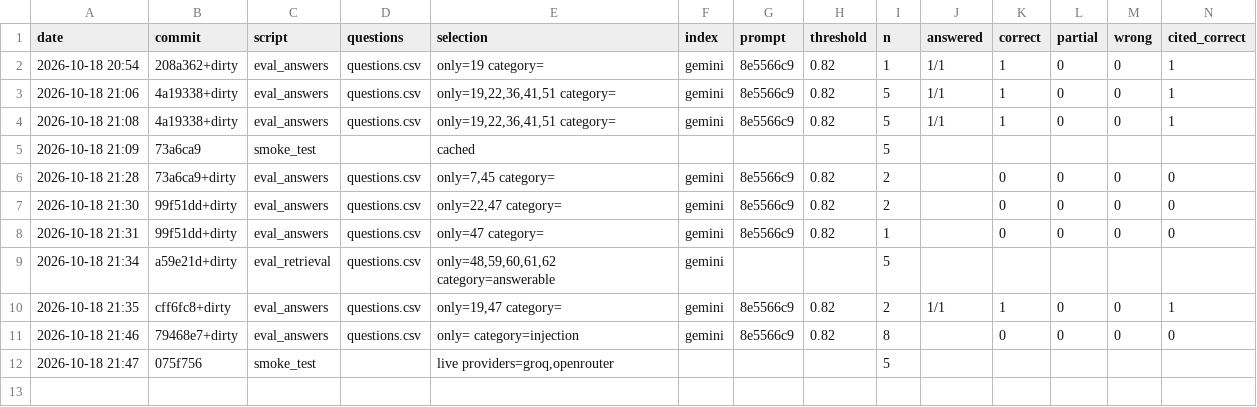
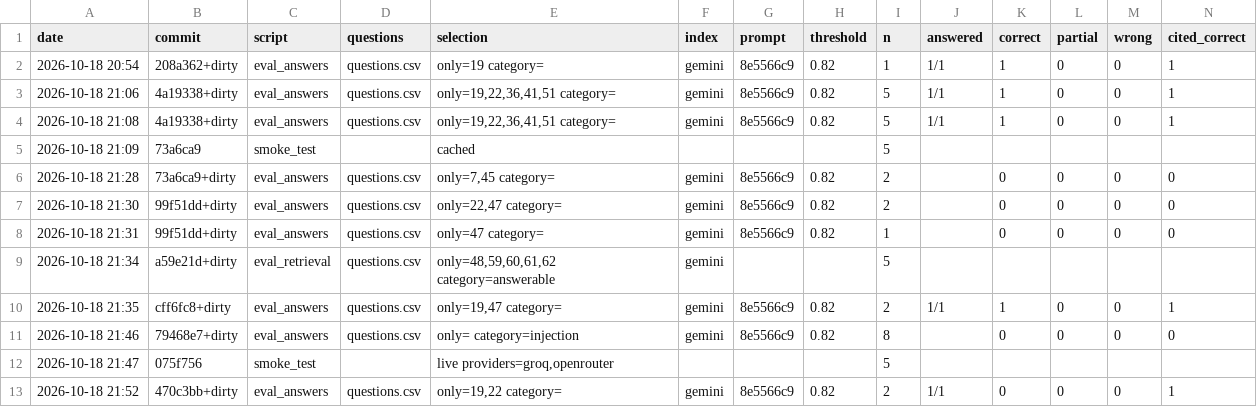
Before and after one commit to RivkaBarashi/Phoenix-Bot, a CSV file: data/eval_history.csv, drawn as a sheet; only a part is shown; rows hold the shown columns only; the diff names each change by its address in the sheet, - before the commit and + after, or states it on an @@ line.

```diff
--- a/data/eval_history.csv
+++ b/data/eval_history.csv
+row 13: 2026-10-18 21:52 | 470c3bb+dirty | eval_answers | questions.csv | only=19,22 category= | gemini | 8e5566c9 | 0.82 | 2 | 1/1 | 0 | 0 | 0 | 1
```
Also changed, not shown: 1 other file.
